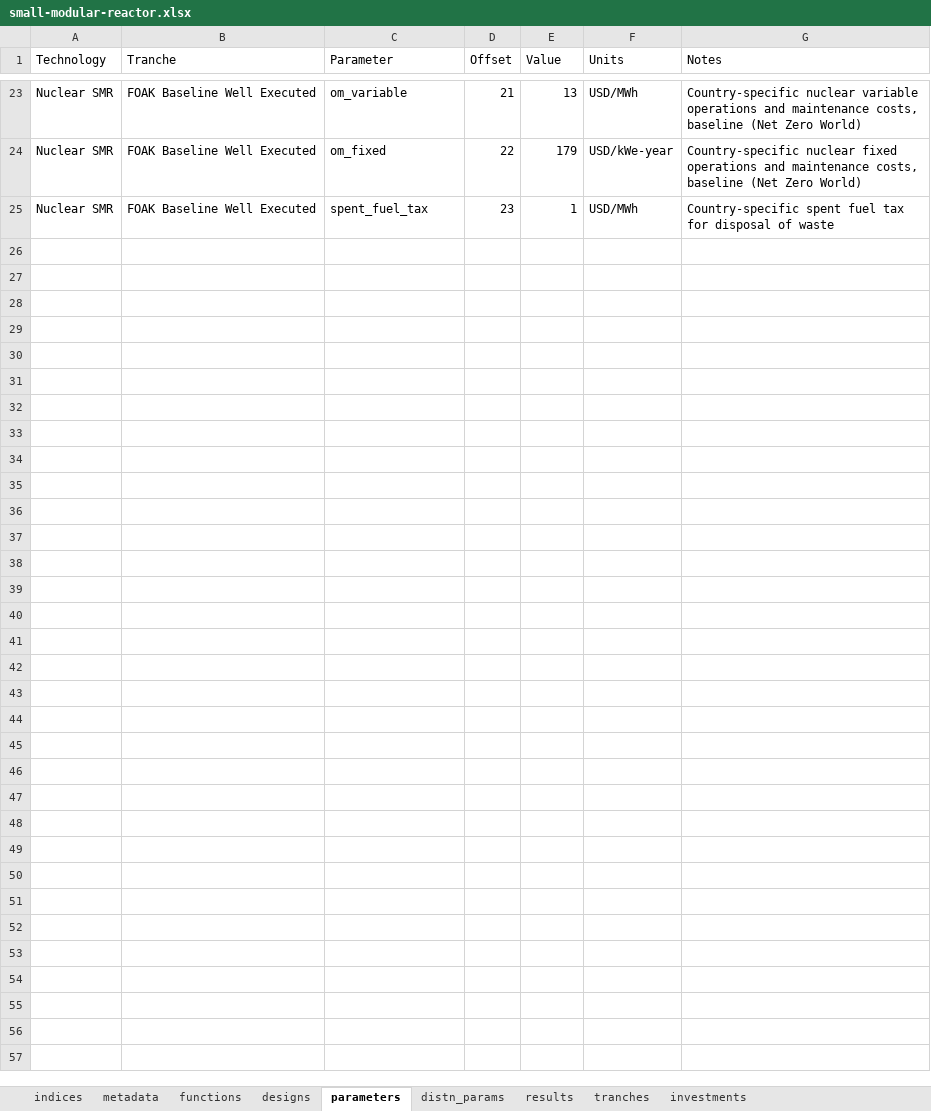
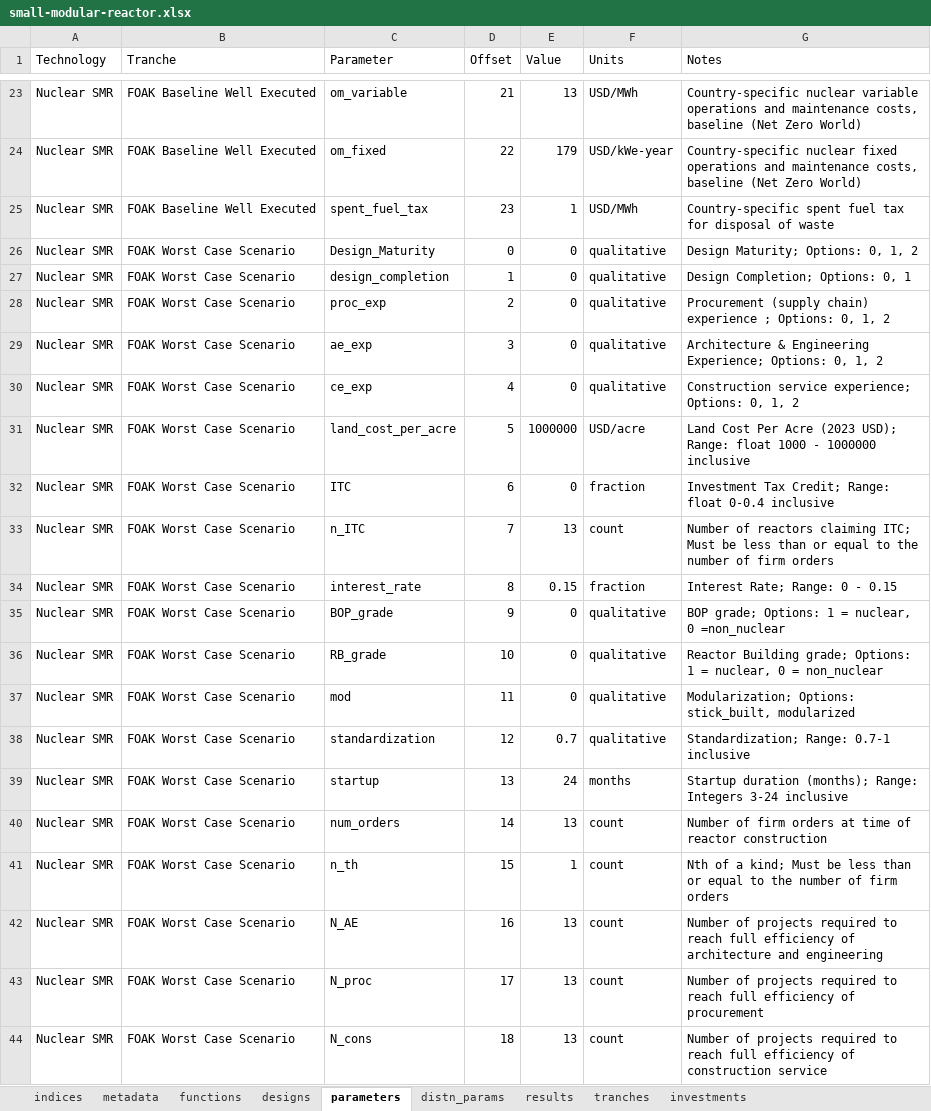
Before and after one commit to NREL/tyche, an Excel workbook: src/technology/small-modular-reactor/small-modular-reactor.xlsx, sheet parameters, drawn as a sheet; only a part is shown, gaps mark what is left out; values as stored, in another font and other column widths than the file's, no borders; the diff covers the shown part only; the diff names each change by its address in the sheet, - before the commit and + after, or states it on an @@ line.

Commit message:
format changes; no data changes

```diff
--- a/src/technology/small-modular-reactor/small-modular-reactor.xlsx (sheet parameters)
+++ b/src/technology/small-modular-reactor/small-modular-reactor.xlsx (sheet parameters)
@@ row 26 unhidden: Nuclear SMR | FOAK Worst Case Scenario | Design_Maturity | 0 | 0 | qualitative | Design Maturity; Options: 0, 1, 2 @@
@@ row 27 unhidden: Nuclear SMR | FOAK Worst Case Scenario | design_completion | 1 | 0 | qualitative | Design Completion; Options: 0, 1 @@
@@ row 28 unhidden: Nuclear SMR | FOAK Worst Case Scenario | proc_exp | 2 | 0 | qualitative | Procurement (supply chain) experience ; Options: 0, 1, 2 @@
@@ row 29 unhidden: Nuclear SMR | FOAK Worst Case Scenario | ae_exp | 3 | 0 | qualitative | Architecture & Engineering Experience; Options: 0, 1, 2 @@
@@ row 30 unhidden: Nuclear SMR | FOAK Worst Case Scenario | ce_exp | 4 | 0 | qualitative | Construction service experience; Options: 0, 1, 2 @@
@@ row 31 unhidden: Nuclear SMR | FOAK Worst Case Scenario | land_cost_per_acre | 5 | 1000000 | USD/acre | Land Cost Per Acre (2023 USD); Range: float 1000 - 1000000 inclusive @@
@@ row 32 unhidden: Nuclear SMR | FOAK Worst Case Scenario | ITC | 6 | 0 | fraction | Investment Tax Credit; Range: float 0-0.4 inclusive @@
@@ row 33 unhidden: Nuclear SMR | FOAK Worst Case Scenario | n_ITC | 7 | 13 | count | Number of reactors claiming ITC; Must be less than or equal to the number of firm orders @@
@@ row 34 unhidden: Nuclear SMR | FOAK Worst Case Scenario | interest_rate | 8 | 0.15 | fraction | Interest Rate; Range: 0 - 0.15 @@
@@ row 35 unhidden: Nuclear SMR | FOAK Worst Case Scenario | BOP_grade | 9 | 0 | qualitative | BOP grade; Options: 1 = nuclear, 0 =non_nuclear @@
@@ row 36 unhidden: Nuclear SMR | FOAK Worst Case Scenario | RB_grade | 10 | 0 | qualitative | Reactor Building grade; Options: 1 = nuclear, 0 = non_nuclear @@
@@ row 37 unhidden: Nuclear SMR | FOAK Worst Case Scenario | mod | 11 | 0 | qualitative | Modularization; Options: stick_built, modularized @@
@@ row 38 unhidden: Nuclear SMR | FOAK Worst Case Scenario | standardization | 12 | 0.7 | qualitative | Standardization; Range: 0.7-1 inclusive @@
@@ row 39 unhidden: Nuclear SMR | FOAK Worst Case Scenario | startup | 13 | 24 | months | Startup duration (months); Range: Integers 3-24 inclusive @@
@@ row 40 unhidden: Nuclear SMR | FOAK Worst Case Scenario | num_orders | 14 | 13 | count | Number of firm orders at time of reactor construction @@
@@ row 41 unhidden: Nuclear SMR | FOAK Worst Case Scenario | n_th | 15 | 1 | count | Nth of a kind; Must be less than or equal to the number of firm orders @@
@@ row 42 unhidden: Nuclear SMR | FOAK Worst Case Scenario | N_AE | 16 | 13 | count | Number of projects required to reach full efficiency of architecture and engineering @@
@@ row 43 unhidden: Nuclear SMR | FOAK Worst Case Scenario | N_proc | 17 | 13 | count | Number of projects required to reach full efficiency of procurement @@
@@ row 44 unhidden: Nuclear SMR | FOAK Worst Case Scenario | N_cons | 18 | 13 | count | Number of projects required to reach full efficiency of construction service @@
```
Also changed, not shown: 173 hidden or unhidden rows elsewhere in this sheet, src/technology/small-modular-reactor/conceptb-inputs.xlsx.
